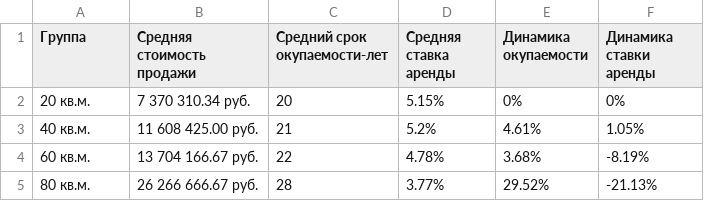
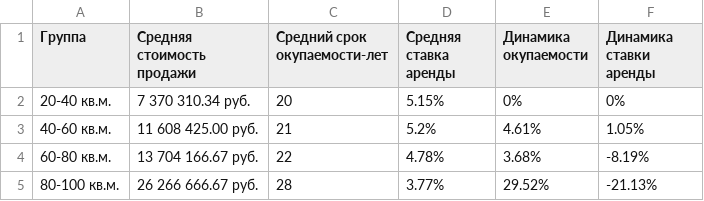
Before and after one commit to geraiv1007/de_project, a CSV file: room_rate_group.csv, drawn as a sheet.

Commit message:
Update room_rate_group.csv

```diff
--- a/room_rate_group.csv
+++ b/room_rate_group.csv
@@ -1,5 +1,5 @@
 Группа,Cредняя стоимость продажи,Cредний срок окупаемости-лет,Cредняя ставка аренды,Динамика окупаемости,Динамика ставки аренды
-20 кв.м.,7 370 310.34 руб.,20,5.15%,0%,0%
-40 кв.м.,11 608 425.00 руб., 21, 5.2%, 4.61%, 1.05%
-60 кв.м.,13 704 166.67 руб.,22,4.78%,3.68%,-8.19%
-80 кв.м.,26 266 666.67 руб.,28,3.77%,29.52%,-21.13%
+20-40 кв.м.,7 370 310.34 руб.,20,5.15%,0%,0%
+40-60 кв.м.,11 608 425.00 руб., 21, 5.2%, 4.61%, 1.05%
+60-80 кв.м.,13 704 166.67 руб.,22,4.78%,3.68%,-8.19%
+80-100 кв.м.,26 266 666.67 руб.,28,3.77%,29.52%,-21.13%
```
